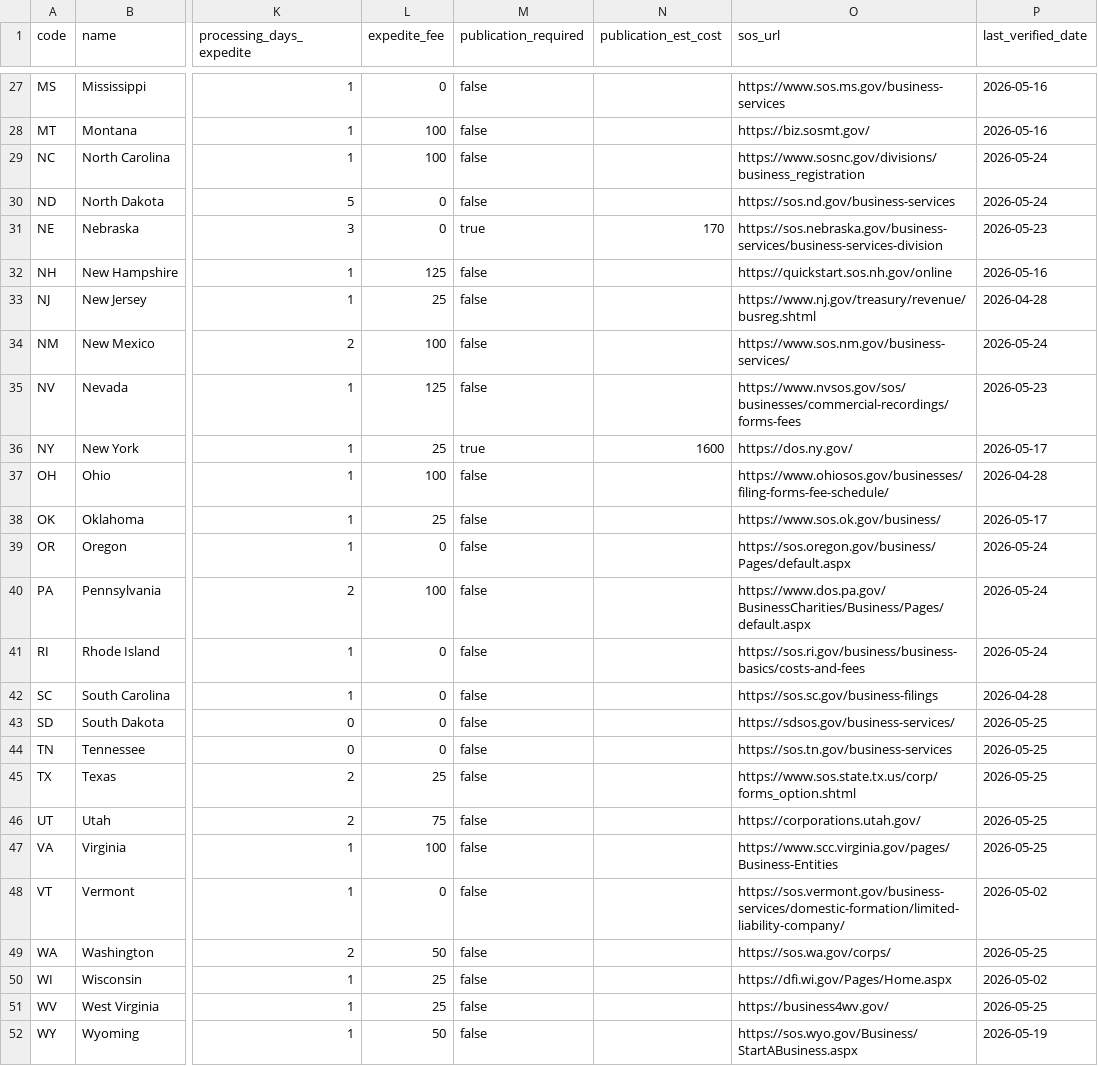
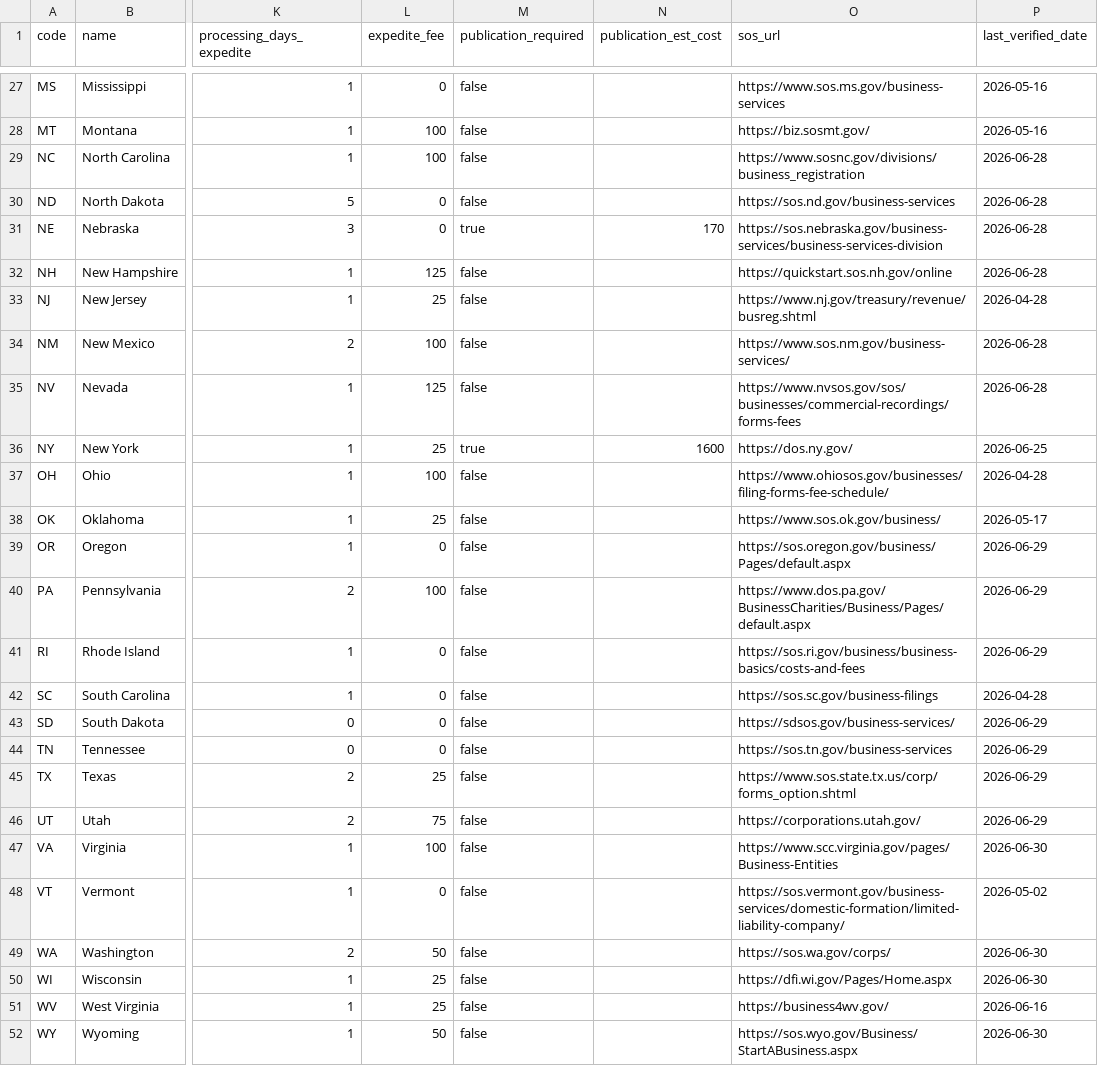
Before and after one commit to Ordertoai/us-llc-formation-fees, a CSV file: states.csv, drawn as a sheet; only a part is shown, gaps mark what is left out; the diff covers the shown part only; the diff names each change by its address in the sheet, - before the commit and + after, or states it on an @@ line.

```diff
--- a/states.csv
+++ b/states.csv
-P29:P30 (last_verified_date): 2026-05-24
+P29:P30 (last_verified_date): 2026-06-28
-P31 (last_verified_date): 2026-05-23
+P31 (last_verified_date): 2026-06-28
-P32 (last_verified_date): 2026-05-16
+P32 (last_verified_date): 2026-06-28
-P34 (last_verified_date): 2026-05-24
+P34 (last_verified_date): 2026-06-28
-P35 (last_verified_date): 2026-05-23
+P35 (last_verified_date): 2026-06-28
-P36 (last_verified_date): 2026-05-17
+P36 (last_verified_date): 2026-06-25
-P39:P41 (last_verified_date): 2026-05-24
+P39:P41 (last_verified_date): 2026-06-29
-P43:P46 (last_verified_date): 2026-05-25
+P43:P46 (last_verified_date): 2026-06-29
-P47 (last_verified_date): 2026-05-25
+P47 (last_verified_date): 2026-06-30
-P49 (last_verified_date): 2026-05-25
+P49 (last_verified_date): 2026-06-30
-P50 (last_verified_date): 2026-05-02
+P50 (last_verified_date): 2026-06-30
-P51 (last_verified_date): 2026-05-25
+P51 (last_verified_date): 2026-06-16
-P52 (last_verified_date): 2026-05-19
+P52 (last_verified_date): 2026-06-30
```
Also changed, not shown: 20 edited cells elsewhere in this file.
